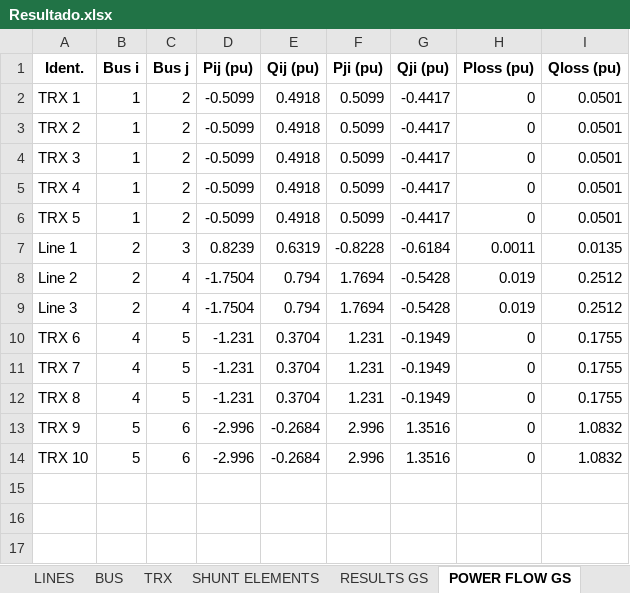
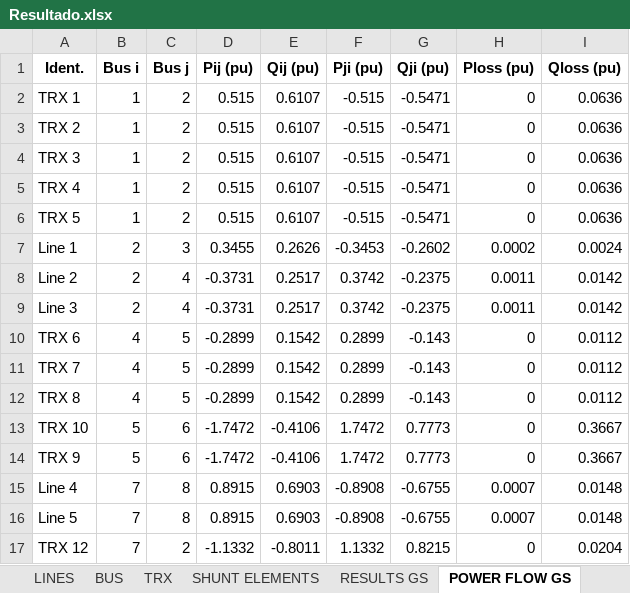
Before and after one commit to Atovar18/Proyecto_2_Ver, an Excel workbook: Salida/Resultado.xlsx, sheet POWER FLOW GS, drawn as a sheet; only a part is shown; values as stored, in another font and other column widths than the file's, no borders; removed rows and columns are numbered as before the commit, all else as after; the diff covers the shown part only; the diff names each change by its address in the sheet, - before the commit and + after, or states it on an @@ line.

```diff
--- a/Salida/Resultado.xlsx (sheet POWER FLOW GS)
+++ b/Salida/Resultado.xlsx (sheet POWER FLOW GS)
-D2:D6 (Pij (pu)): -0.5099
+D2:D6 (Pij (pu)): 0.515
-E2:E6 (Qij (pu)): 0.4918
+E2:E6 (Qij (pu)): 0.6107
-F2:F6 (Pji (pu)): 0.5099
+F2:F6 (Pji (pu)): -0.515
-G2:G6 (Qji (pu)): -0.4417
+G2:G6 (Qji (pu)): -0.5471
-I2:I6 (Qloss (pu)): 0.0501
+I2:I6 (Qloss (pu)): 0.0636
-D7 (Pij (pu)): 0.8239
+D7 (Pij (pu)): 0.3455
-E7 (Qij (pu)): 0.6319
+E7 (Qij (pu)): 0.2626
-F7 (Pji (pu)): -0.8228
+F7 (Pji (pu)): -0.3453
-G7 (Qji (pu)): -0.6184
+G7 (Qji (pu)): -0.2602
-H7 (Ploss (pu)): 0.0011
+H7 (Ploss (pu)): 0.0002
-I7 (Qloss (pu)): 0.0135
+I7 (Qloss (pu)): 0.0024
-D8:D9 (Pij (pu)): -1.7504
+D8:D9 (Pij (pu)): -0.3731
-E8:E9 (Qij (pu)): 0.794
+E8:E9 (Qij (pu)): 0.2517
-F8:F9 (Pji (pu)): 1.7694
+F8:F9 (Pji (pu)): 0.3742
-G8:G9 (Qji (pu)): -0.5428
+G8:G9 (Qji (pu)): -0.2375
-H8:H9 (Ploss (pu)): 0.019
+H8:H9 (Ploss (pu)): 0.0011
-I8:I9 (Qloss (pu)): 0.2512
+I8:I9 (Qloss (pu)): 0.0142
-D10:D12 (Pij (pu)): -1.231
+D10:D12 (Pij (pu)): -0.2899
-E10:E12 (Qij (pu)): 0.3704
+E10:E12 (Qij (pu)): 0.1542
-F10:F12 (Pji (pu)): 1.231
+F10:F12 (Pji (pu)): 0.2899
-G10:G12 (Qji (pu)): -0.1949
+G10:G12 (Qji (pu)): -0.143
-I10:I12 (Qloss (pu)): 0.1755
+I10:I12 (Qloss (pu)): 0.0112
-row 13: TRX 9 | 5 | 6 | -2.996 | -0.2684 | 2.996 | 1.3516 | 0 | 1.0832
-D13 (Pij (pu)): -2.996
+D13 (Pij (pu)): -1.7472
-E13 (Qij (pu)): -0.2684
+E13 (Qij (pu)): -0.4106
-F13 (Pji (pu)): 2.996
+F13 (Pji (pu)): 1.7472
-G13 (Qji (pu)): 1.3516
+G13 (Qji (pu)): 0.7773
-I13 (Qloss (pu)): 1.0832
+I13 (Qloss (pu)): 0.3667
+row 14: TRX 9 | 5 | 6 | -1.7472 | -0.4106 | 1.7472 | 0.7773 | 0 | 0.3667
+row 15: Line 4 | 7 | 8 | 0.8915 | 0.6903 | -0.8908 | -0.6755 | 0.0007 | 0.0148
+row 16: Line 5 | 7 | 8 | 0.8915 | 0.6903 | -0.8908 | -0.6755 | 0.0007 | 0.0148
+row 17: TRX 12 | 7 | 2 | -1.1332 | -0.8011 | 1.1332 | 0.8215 | 0 | 0.0204
```
Also changed, not shown: 12 added rows elsewhere in this sheet, sheet POWER FLOW NR, sheet BUS, sheet RESULTS NR, sheet RESULTS GS, sheet TRX, sheet LINES, Datos/Prueba.xlsx, Salida/Resultado1.xlsx, 12 other files.
